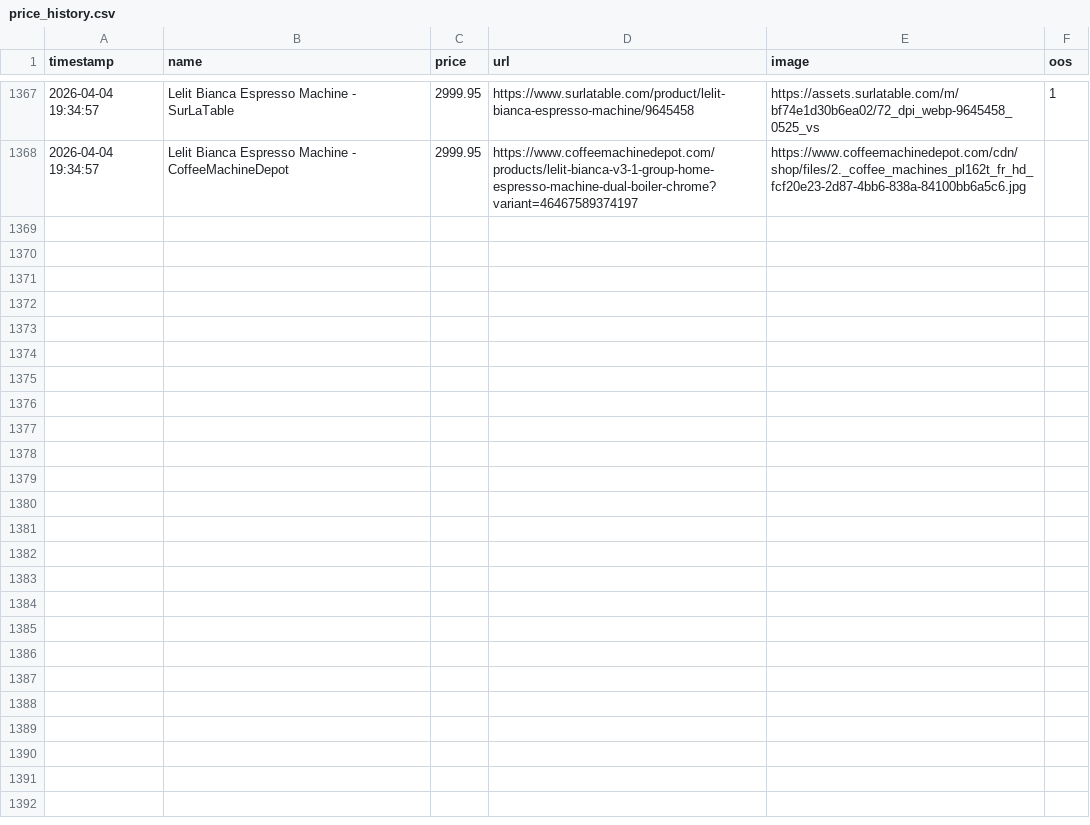
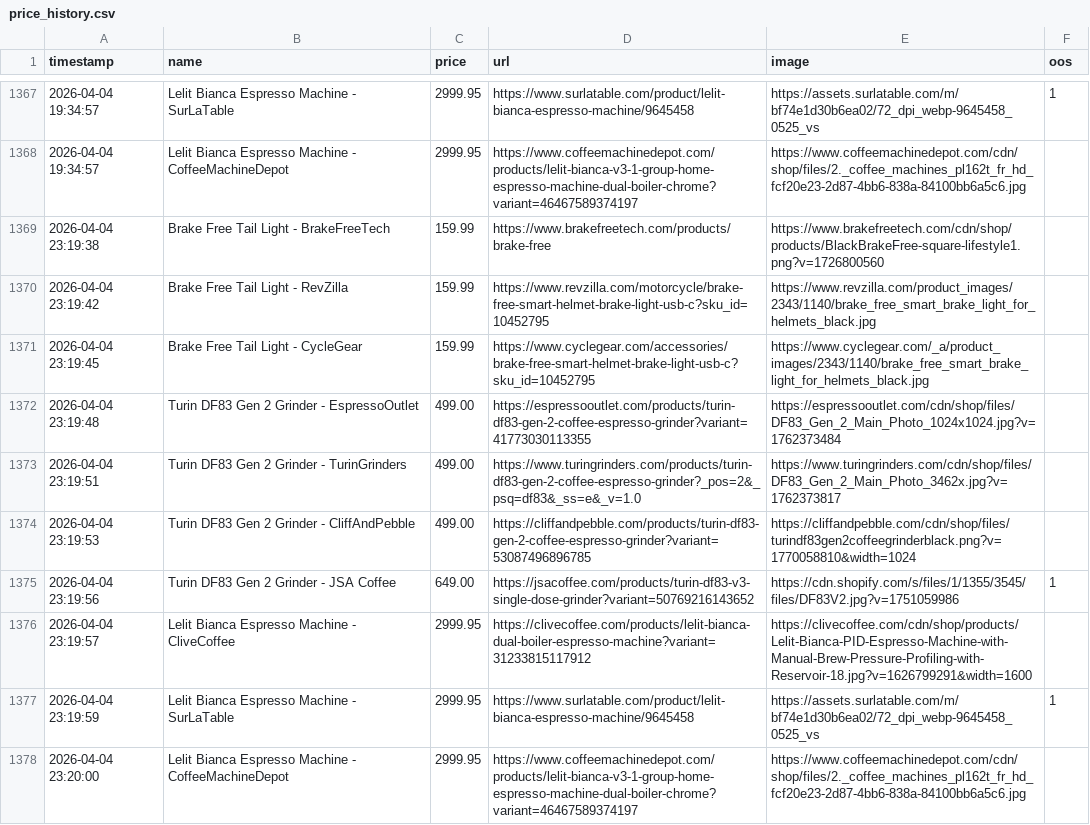
Before and after one commit to Hafoozi/price-tracker, a CSV file: price_history.csv, drawn as a sheet; only a part is shown, gaps mark what is left out.

```diff
--- a/price_history.csv
+++ b/price_history.csv
@@ -1368 +1368,11 @@ timestamp,name,price,url,image,oos
 2026-04-04 19:34:57,Lelit Bianca Espresso Machine - CoffeeMachineDepot,2999.95,https://www.coffeemachinedepot.com/products/lelit-bianca-v3-1-group-home-espresso-machine-dual-boiler-chrome?variant=46467589374197,https://www.coffeemachinedepot.com/cdn/shop/files/2._coffee_machines_pl162t_fr_hd_fcf20e23-2d87-4bb6-838a-84100bb6a5c6.jpg,
+2026-04-04 23:19:38,Brake Free Tail Light - BrakeFreeTech,159.99,https://www.brakefreetech.com/products/brake-free,https://www.brakefreetech.com/cdn/shop/products/BlackBrakeFree-square-lifestyle1.png?v=1726800560,
+2026-04-04 23:19:42,Brake Free Tail Light - RevZilla,159.99,https://www.revzilla.com/motorcycle/brake-free-smart-helmet-brake-light-usb-c?sku_id=10452795,https://www.revzilla.com/product_images/2343/1140/brake_free_smart_brake_light_for_helmets_black.jpg,
+2026-04-04 23:19:45,Brake Free Tail Light - CycleGear,159.99,https://www.cyclegear.com/accessories/brake-free-smart-helmet-brake-light-usb-c?sku_id=10452795,https://www.cyclegear.com/_a/product_images/2343/1140/brake_free_smart_brake_light_for_helmets_black.jpg,
+2026-04-04 23:19:48,Turin DF83 Gen 2 Grinder - EspressoOutlet,499.00,https://espressooutlet.com/products/turin-df83-gen-2-coffee-espresso-grinder?variant=41773030113355,https://espressooutlet.com/cdn/shop/files/DF83_Gen_2_Main_Photo_1024x1024.jpg?v=1762373484,
+2026-04-04 23:19:51,Turin DF83 Gen 2 Grinder - TurinGrinders,499.00,https://www.turingrinders.com/products/turin-df83-gen-2-coffee-espresso-grinder?_pos=2&_psq=df83&_ss=e&_v=1.0,https://www.turingrinders.com/cdn/shop/files/DF83_Gen_2_Main_Photo_3462x.jpg?v=1762373817,
+2026-04-04 23:19:53,Turin DF83 Gen 2 Grinder - CliffAndPebble,499.00,https://cliffandpebble.com/products/turin-df83-gen-2-coffee-espresso-grinder?variant=53087496896785,https://cliffandpebble.com/cdn/shop/files/turindf83gen2coffeegrinderblack.png?v=1770058810&width=1024,
+2026-04-04 23:19:56,Turin DF83 Gen 2 Grinder - JSA Coffee,649.00,https://jsacoffee.com/products/turin-df83-v3-single-dose-grinder?variant=50769216143652,https://cdn.shopify.com/s/files/1/1355/3545/files/DF83V2.jpg?v=1751059986,1
+2026-04-04 23:19:57,Lelit Bianca Espresso Machine - CliveCoffee,2999.95,https://clivecoffee.com/products/lelit-bianca-dual-boiler-espresso-machine?variant=31233815117912,https://clivecoffee.com/cdn/shop/products/Lelit-Bianca-PID-Espresso-Machine-with-Manual-Brew-Pressure-Profiling-with-Reservoir-18.jpg?v=1626799291&width=1600,
+2026-04-04 23:19:59,Lelit Bianca Espresso Machine - SurLaTable,2999.95,https://www.surlatable.com/product/lelit-bianca-espresso-machine/9645458,https://assets.surlatable.com/m/bf74e1d30b6ea02/72_dpi_webp-9645458_0525_vs,1
+2026-04-04 23:20:00,Lelit Bianca Espresso Machine - CoffeeMachineDepot,2999.95,https://www.coffeemachinedepot.com/products/lelit-bianca-v3-1-group-home-espresso-machine-dual-boiler-chrome?variant=46467589374197,https://www.coffeemachinedepot.com/cdn/shop/files/2._coffee_machines_pl162t_fr_hd_fcf20e23-2d87-4bb6-838a-84100bb6a5c6.jpg,
```
